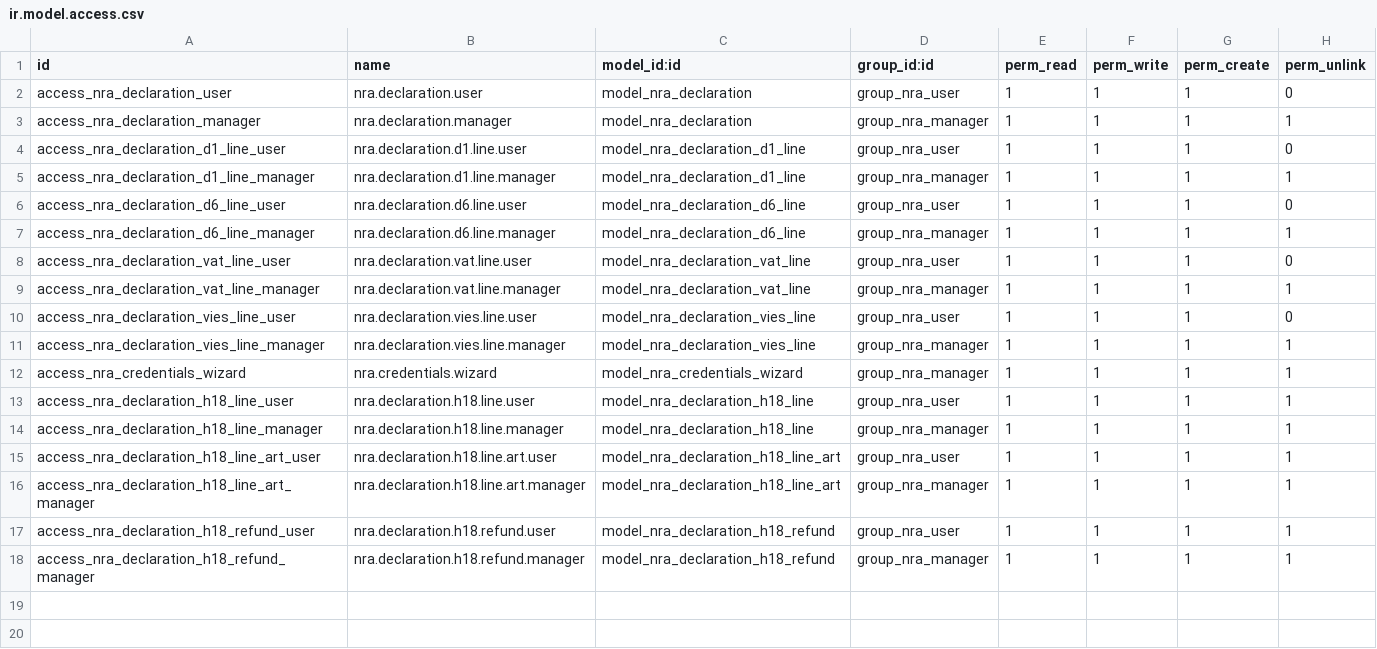
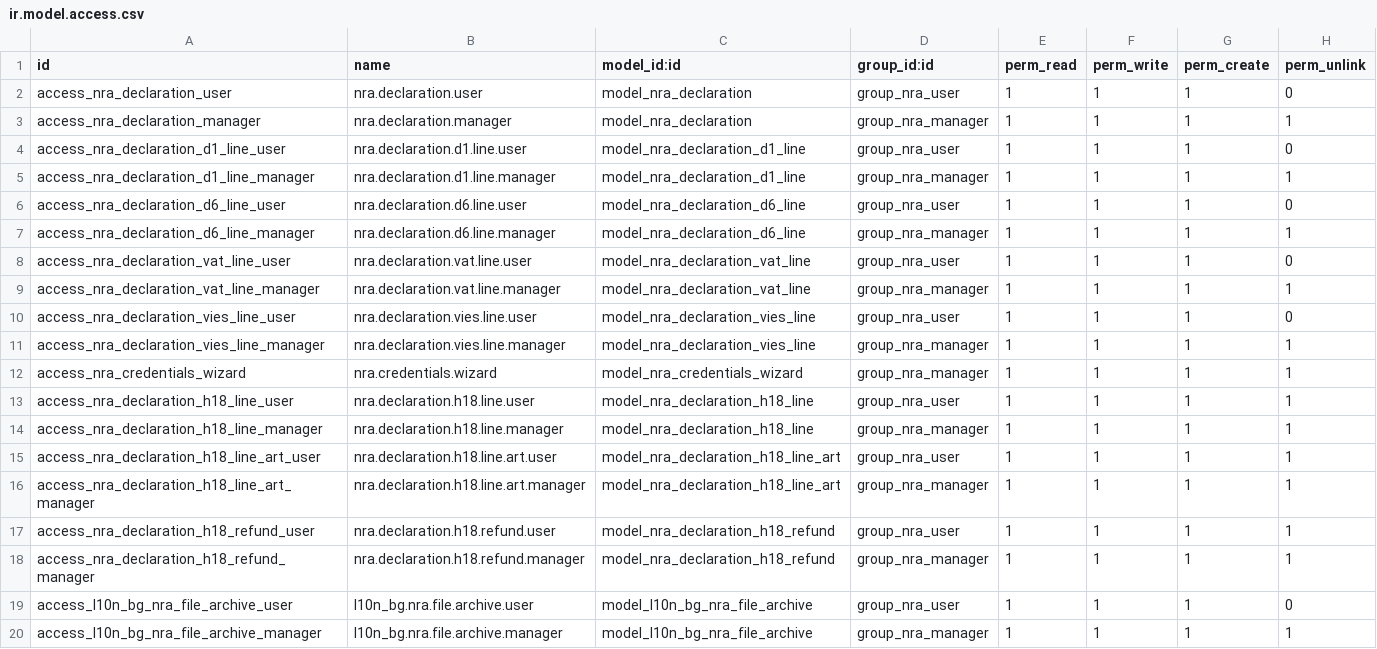
Before and after one commit to rosenvladimirov/l10n-bulgaria, a CSV file: l10n_bg_api_nra/security/ir.model.access.csv, drawn as a sheet; the diff names each change by its address in the sheet, - before the commit and + after, or states it on an @@ line.

```diff
--- a/l10n_bg_api_nra/security/ir.model.access.csv
+++ b/l10n_bg_api_nra/security/ir.model.access.csv
+row 19: access_l10n_bg_nra_file_archive_user | l10n_bg.nra.file.archive.user | model_l10n_bg_nra_file_archive | group_nra_user | 1 | 1 | 1 | 0
+row 20: access_l10n_bg_nra_file_archive_manager | l10n_bg.nra.file.archive.manager | model_l10n_bg_nra_file_archive | group_nra_manager | 1 | 1 | 1 | 1
```
Also changed, not shown: 5 other files.
